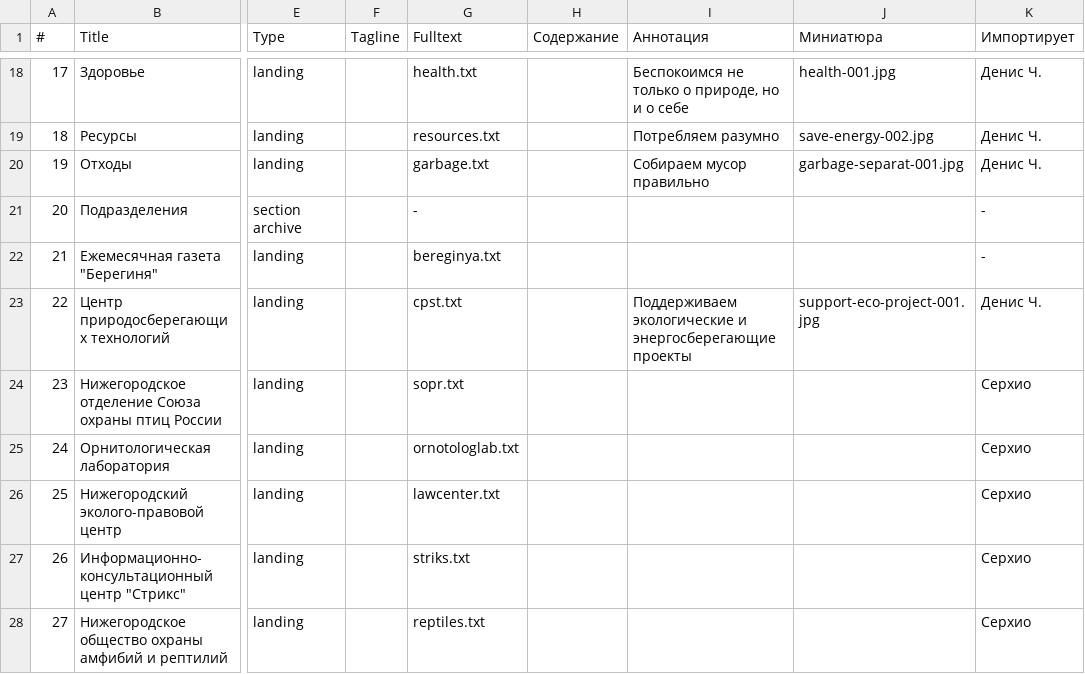
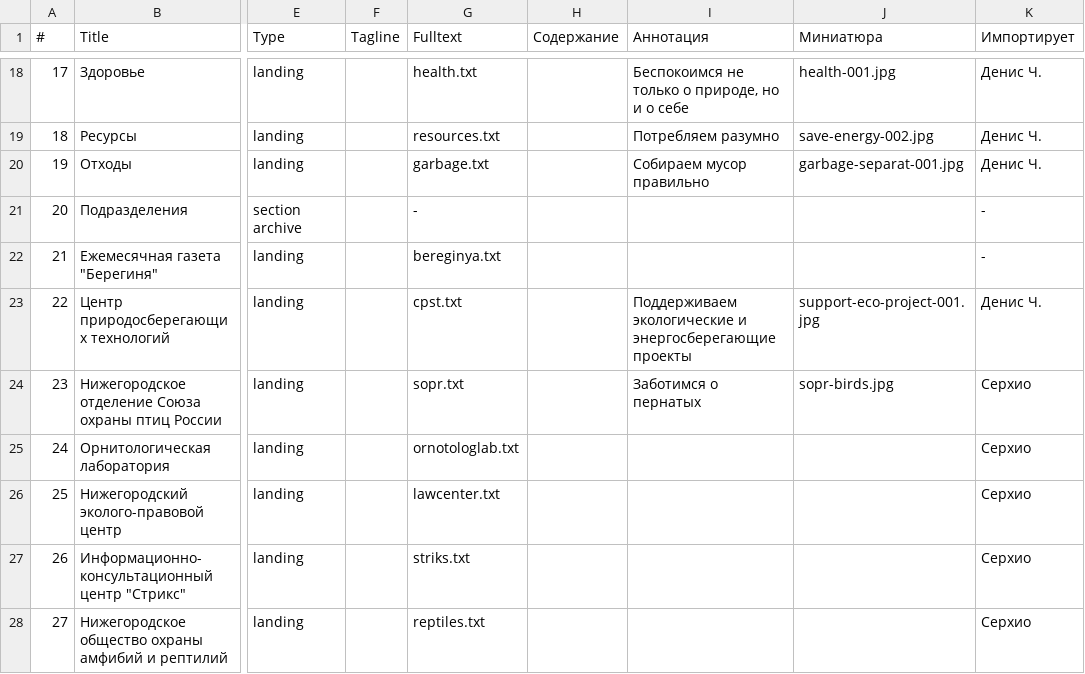
Before and after one commit to Teplitsa/testpack, a CSV file: wp-content/themes/giger-kms/cli/data/landings.csv, drawn as a sheet; only a part is shown, gaps mark what is left out; the diff names each change by its address in the sheet, - before the commit and + after, or states it on an @@ line.

Commit message:
adding sopr landing

```diff
--- a/wp-content/themes/giger-kms/cli/data/landings.csv
+++ b/wp-content/themes/giger-kms/cli/data/landings.csv
-I24 (Аннотация): (empty)
+I24 (Аннотация): Заботимся о пернатых
-J24 (Миниатюра): (empty)
+J24 (Миниатюра): sopr-birds.jpg
```
Also changed, not shown: 3 other files.
